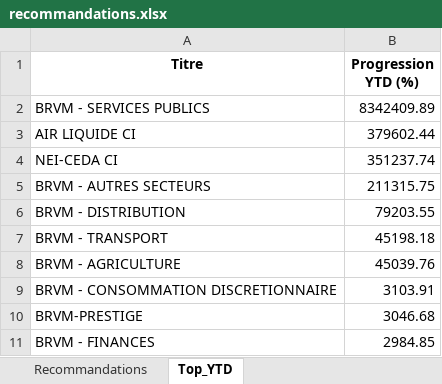
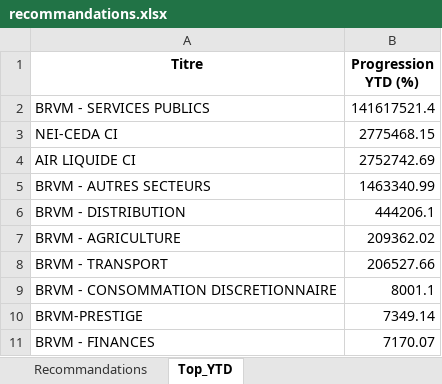
Before and after one commit to esmelobi/brvm-dashboard, an Excel workbook: data/recommandations.xlsx, sheet Top_YTD, drawn as a sheet; values as stored, in another font and other column widths than the file's, no borders; removed rows and columns are numbered as before the commit, all else as after; the diff names each change by its address in the sheet, - before the commit and + after, or states it on an @@ line.

```diff
--- a/data/recommandations.xlsx (sheet Top_YTD)
+++ b/data/recommandations.xlsx (sheet Top_YTD)
-B2 (Progression YTD (%)): 8342409.89
+B2 (Progression YTD (%)): 141617521.4
-row 3: AIR LIQUIDE CI | 379602.44
-B3 (Progression YTD (%)): 351237.74
+B3 (Progression YTD (%)): 2775468.15
+row 4: AIR LIQUIDE CI | 2752742.69
-B5 (Progression YTD (%)): 211315.75
+B5 (Progression YTD (%)): 1463340.99
-B6 (Progression YTD (%)): 79203.55
+B6 (Progression YTD (%)): 444206.1
-row 7: BRVM - TRANSPORT | 45198.18
-B7 (Progression YTD (%)): 45039.76
+B7 (Progression YTD (%)): 209362.02
+row 8: BRVM - TRANSPORT | 206527.66
-B9 (Progression YTD (%)): 3103.91
+B9 (Progression YTD (%)): 8001.1
-B10 (Progression YTD (%)): 3046.68
+B10 (Progression YTD (%)): 7349.14
-B11 (Progression YTD (%)): 2984.85
+B11 (Progression YTD (%)): 7170.07
```
Also changed, not shown: sheet Recommandations.
